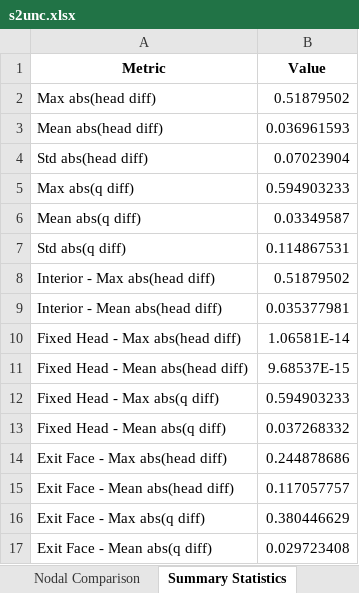
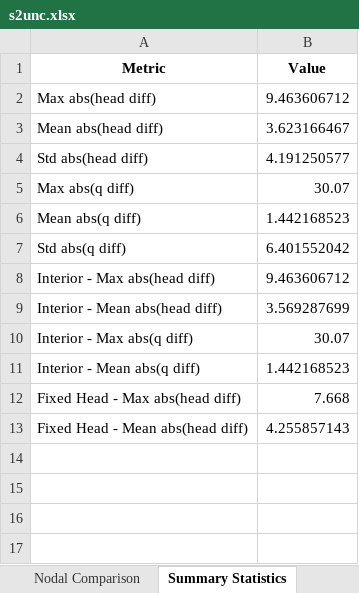
Before and after one commit to njones61/seeptools, an Excel workbook: samples/s2unc/s2unc.xlsx, sheet Summary Statistics, drawn as a sheet; values as stored, in another font and other column widths than the file's, no borders; removed rows and columns are numbered as before the commit, all else as after; the diff names each change by its address in the sheet, - before the commit and + after, or states it on an @@ line.

```diff
--- a/samples/s2unc/s2unc.xlsx (sheet Summary Statistics)
+++ b/samples/s2unc/s2unc.xlsx (sheet Summary Statistics)
-B2 (Value): 0.51879502
+B2 (Value): 9.463606712
-B3 (Value): 0.036961593
+B3 (Value): 3.623166467
-B4 (Value): 0.07023904
+B4 (Value): 4.191250577
-B5 (Value): 0.594903233
+B5 (Value): 30.07
-B6 (Value): 0.03349587
+B6 (Value): 1.442168523
-B7 (Value): 0.114867531
+B7 (Value): 6.401552042
-B8 (Value): 0.51879502
+B8 (Value): 9.463606712
-B9 (Value): 0.035377981
+B9 (Value): 3.569287699
+row 10: Interior - Max abs(q diff) | 30.07
+row 11: Interior - Mean abs(q diff) | 1.442168523
-B12 (Value): 1.06581E-14
+B12 (Value): 7.668
-B13 (Value): 9.68537E-15
+B13 (Value): 4.255857143
-row 12: Fixed Head - Max abs(q diff) | 0.594903233
-row 13: Fixed Head - Mean abs(q diff) | 0.037268332
-row 14: Exit Face - Max abs(head diff) | 0.244878686
-row 15: Exit Face - Mean abs(head diff) | 0.117057757
-row 16: Exit Face - Max abs(q diff) | 0.380446629
-row 17: Exit Face - Mean abs(q diff) | 0.029723408
```
Also changed, not shown: sheet Nodal Comparison, 5 other files.
